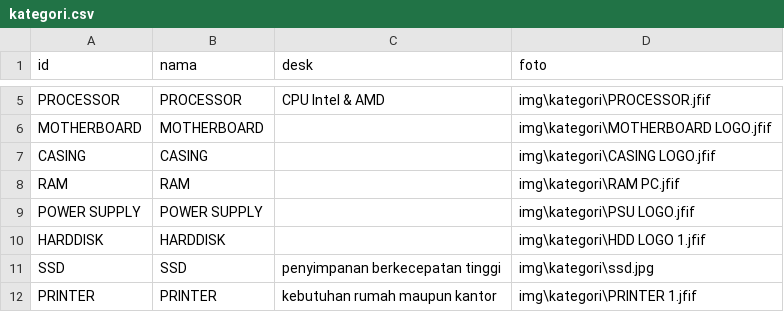
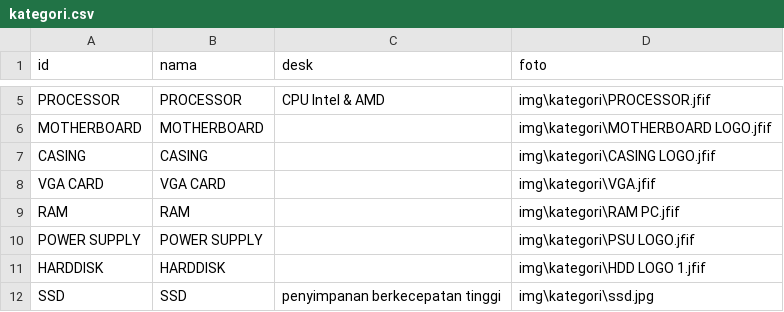
Before and after one commit to singkawangfendycctv-boop/SINGKAWANG-FENDY-CCTV, a CSV file: kategori.csv, drawn as a sheet; only a part is shown, gaps mark what is left out; the shorter side is filled out with more unchanged rows.

```diff
--- a/kategori.csv
+++ b/kategori.csv
@@ -7,2 +7,3 @@ MOTHERBOARD,MOTHERBOARD,,img\kategori\MOTHERBOARD LOGO.jfif
 CASING,CASING,,img\kategori\CASING LOGO.jfif
+VGA CARD,VGA CARD,,img\kategori\VGA.jfif
 RAM,RAM,,img\kategori\RAM PC.jfif
```
Also changed, not shown: brand.csv, produk.csv.
